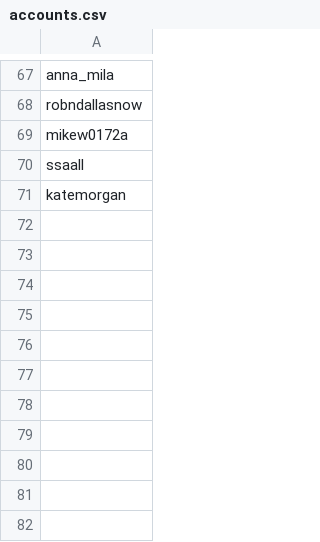
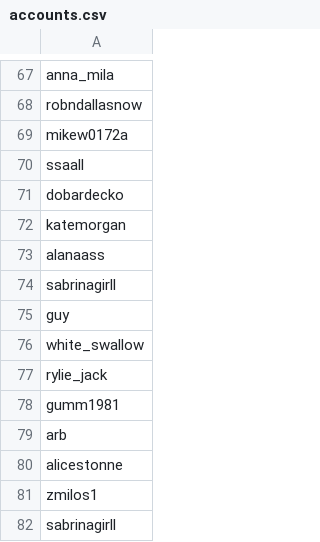
Before and after one commit to noud/images, a CSV file: database/data/accounts.csv, drawn as a sheet; only a part is shown, gaps mark what is left out.

Commit message:
accounts

```diff
--- a/database/data/accounts.csv
+++ b/database/data/accounts.csv
@@ -70,2 +70,13 @@
 "ssaall"
+"dobardecko"
 "katemorgan"
+"alanaass"
+"sabrinagirll"
+"guy"
+"white_swallow"
+"rylie_jack"
+"gumm1981"
+"arb"
+"alicestonne"
+"zmilos1"
+"sabrinagirll"
```
